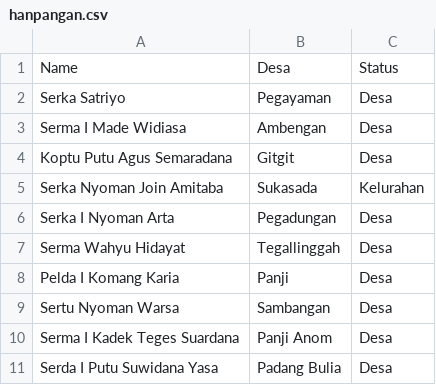
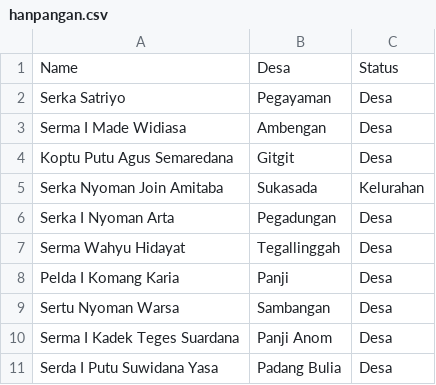
Before and after one commit to sukasada05/dukops4, a CSV file: data/hanpangan.csv, drawn as a sheet.

```diff
--- a/data/hanpangan.csv
+++ b/data/hanpangan.csv
@@ -3,3 +3,3 @@ Serka Satriyo,Pegayaman,Desa
 Serma I Made Widiasa,Ambengan,Desa
-Koptu Putu Agus Semaradana, Gitgit, Desa
+Koptu Putu Agus Semaredana, Gitgit, Desa
 Serka Nyoman Join Amitaba,Sukasada,Kelurahan
```
Also changed, not shown: 5 other files.
